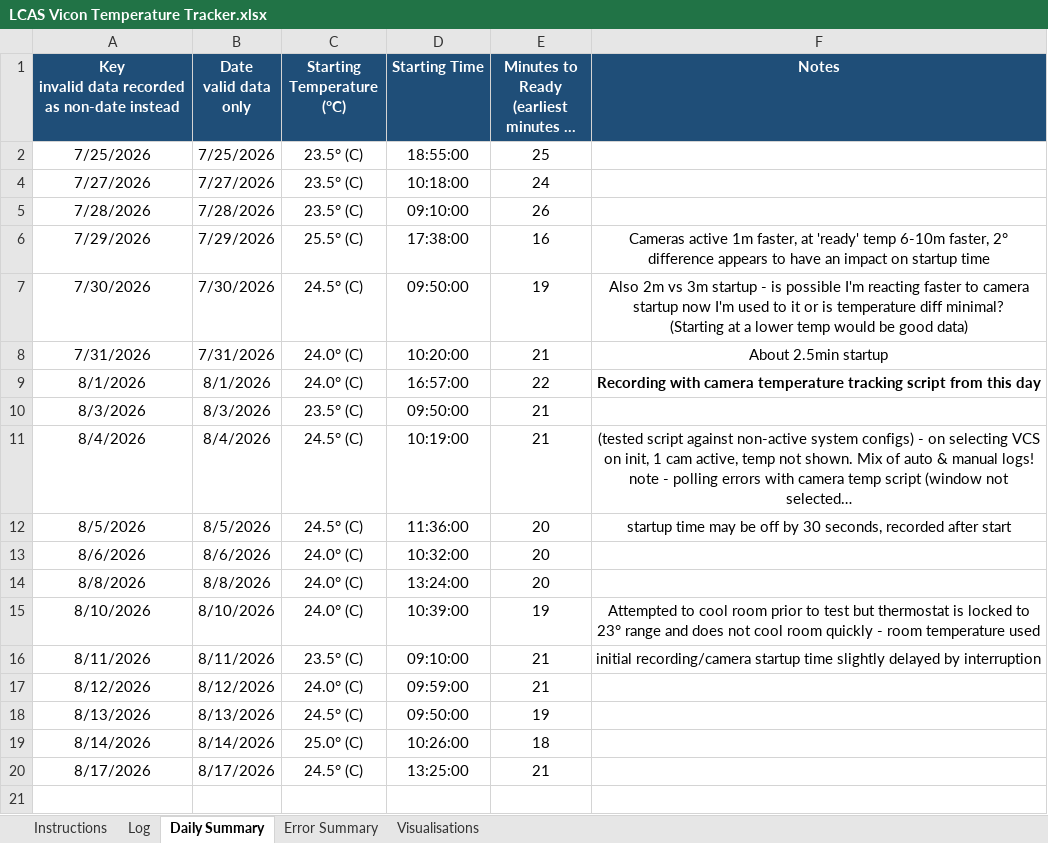
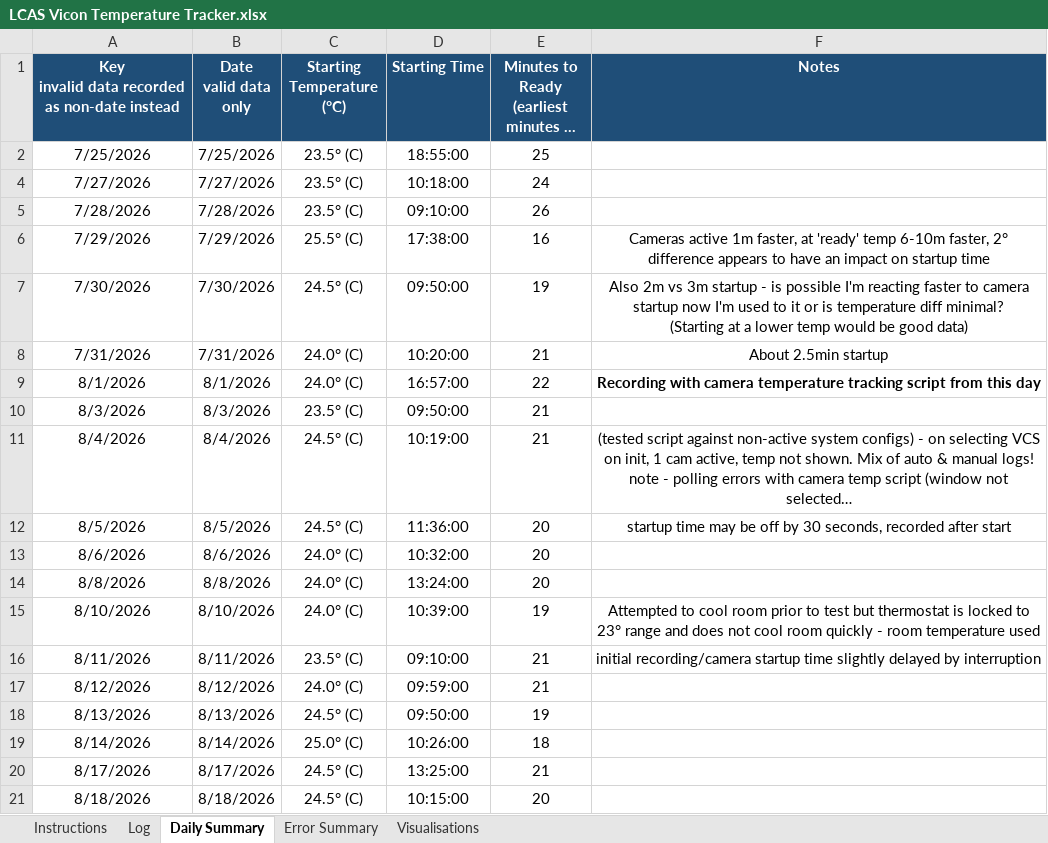
Before and after one commit to newwby/vicon-documentation, an Excel workbook: Documentation Data/LCAS Vicon Temperature Tracker.xlsx, sheet Daily Summary, drawn as a sheet; long unchanged cells end in …; values as stored, in another font and other column widths than the file's, no borders; the diff names each change by its address in the sheet, - before the commit and + after, or states it on an @@ line.

```diff
--- a/Documentation Data/LCAS Vicon Temperature Tracker.xlsx (sheet Daily Summary)
+++ b/Documentation Data/LCAS Vicon Temperature Tracker.xlsx (sheet Daily Summary)
+row 21: 8/18/2026 | 8/18/2026 | 24.5° (C) | 10:15:00 | 20
```
Also changed, not shown: sheet Log, hidden cells, charts or pictures, 26 other files.
